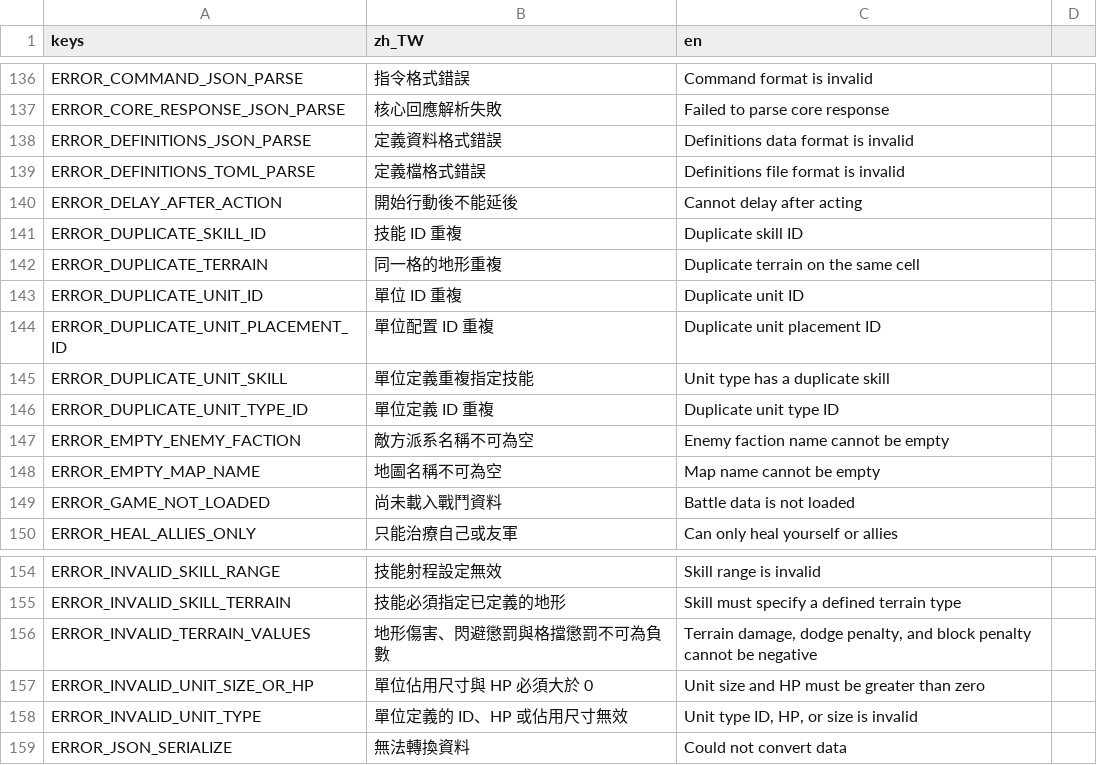
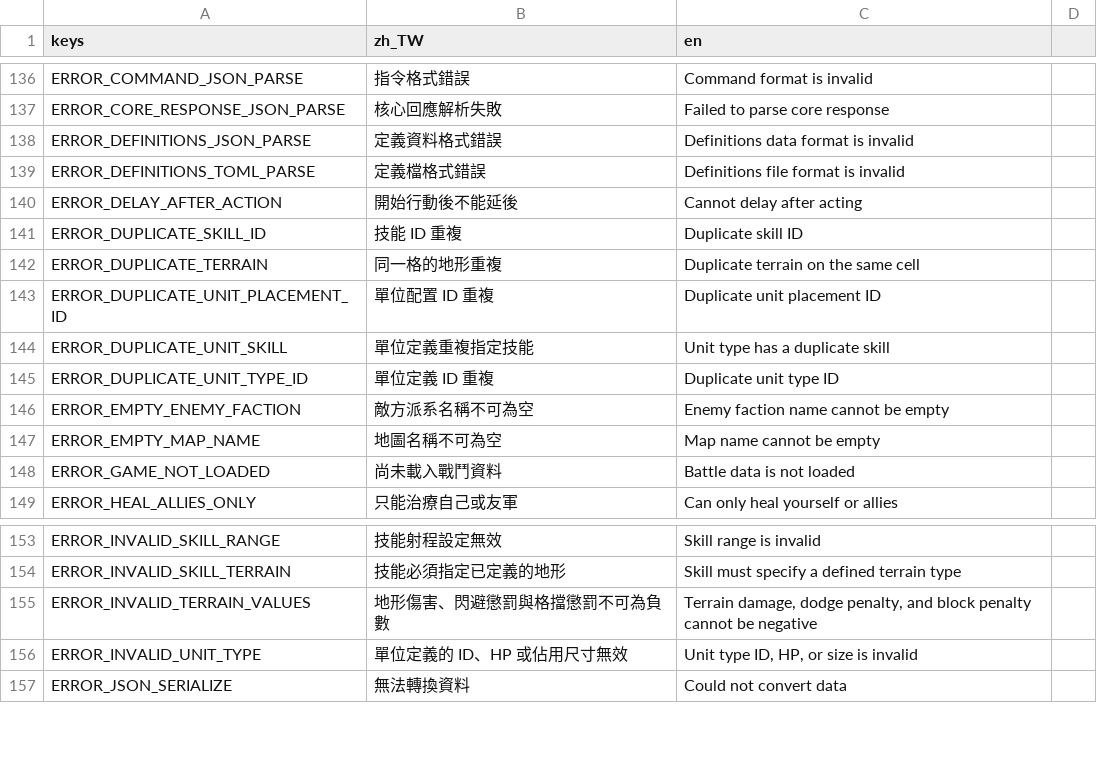
Before and after one commit to raymond-chia/tools, a CSV file: godot/translations/battle.csv, drawn as a sheet; only a part is shown, gaps mark what is left out.

```diff
--- a/godot/translations/battle.csv
+++ b/godot/translations/battle.csv
@@ -142,3 +142,2 @@ ERROR_DUPLICATE_SKILL_ID,技能 ID 重複,Duplicate skill ID
 ERROR_DUPLICATE_TERRAIN,同一格的地形重複,Duplicate terrain on the same cell
-ERROR_DUPLICATE_UNIT_ID,單位 ID 重複,Duplicate unit ID
 ERROR_DUPLICATE_UNIT_PLACEMENT_ID,單位配置 ID 重複,Duplicate unit placement ID
@@ -156,3 +155,2 @@ ERROR_INVALID_SKILL_TERRAIN,技能必須指定已定義的地形,Skill must spec
 ERROR_INVALID_TERRAIN_VALUES,地形傷害、閃避懲罰與格擋懲罰不可為負數,"Terrain damage, dodge penalty, and block penalty cannot be negative"
-ERROR_INVALID_UNIT_SIZE_OR_HP,單位佔用尺寸與 HP 必須大於 0,Unit size and HP must be greater than zero
 ERROR_INVALID_UNIT_TYPE,單位定義的 ID、HP 或佔用尺寸無效,"Unit type ID, HP, or size is invalid"
```
Also changed, not shown: 9 other files.
